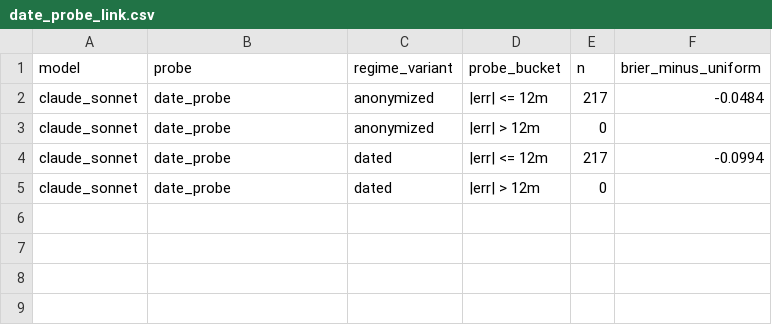
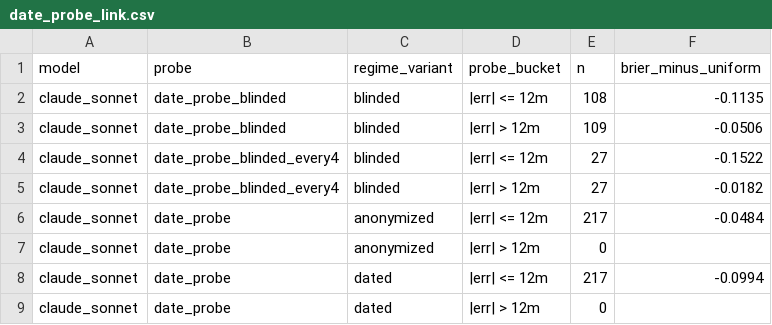
Before and after one commit to FranQuant/llm-regime-allocator, a CSV file: results/h1/date_probe_link.csv, drawn as a sheet; the diff names each change by its address in the sheet, - before the commit and + after, or states it on an @@ line.

```diff
--- a/results/h1/date_probe_link.csv
+++ b/results/h1/date_probe_link.csv
+row 2: claude_sonnet | date_probe_blinded | blinded | |err| <= 12m | 108 | -0.1135
+row 3: claude_sonnet | date_probe_blinded | blinded | |err| > 12m | 109 | -0.0506
+row 4: claude_sonnet | date_probe_blinded_every4 | blinded | |err| <= 12m | 27 | -0.1522
+row 5: claude_sonnet | date_probe_blinded_every4 | blinded | |err| > 12m | 27 | -0.0182
```
Also changed, not shown: results/h1/date_probe.csv, results/h1/scores.csv, 4 other files.
